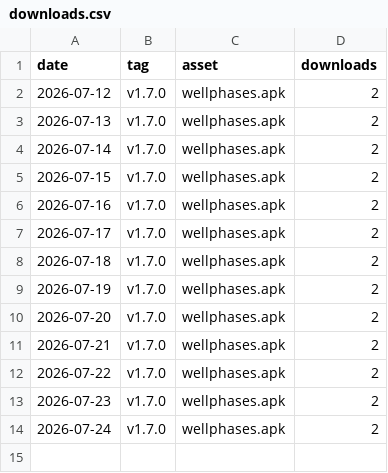
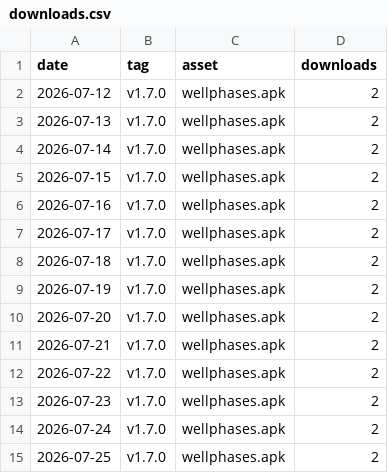
Before and after one commit to rui-insparian/wellphases-releases, a CSV file: metrics/downloads.csv, drawn as a sheet.

```diff
--- a/metrics/downloads.csv
+++ b/metrics/downloads.csv
@@ -14 +14,2 @@ date,tag,asset,downloads
 "2026-07-24","v1.7.0","wellphases.apk","2"
+"2026-07-25","v1.7.0","wellphases.apk","2"
```
